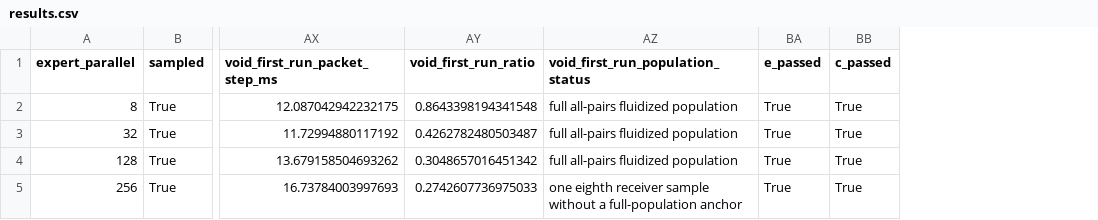
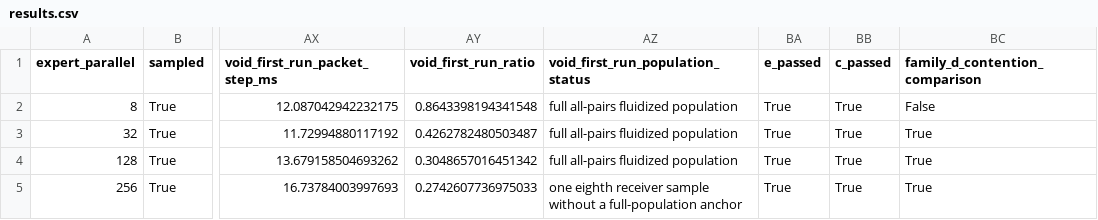
Before and after one commit to openfabric-systems/simllm, a CSV file: examples/minimax_ep_scaling_v1/results.csv, drawn as a sheet; only a part is shown, gaps mark what is left out; the diff names each change by its address in the sheet, - before the commit and + after, or states it on an @@ line.

```diff
--- a/examples/minimax_ep_scaling_v1/results.csv
+++ b/examples/minimax_ep_scaling_v1/results.csv
+column BC (family_d_contention_comparison), rows 2-5: False | True | True | True
```
Also changed, not shown: 5 other files.
